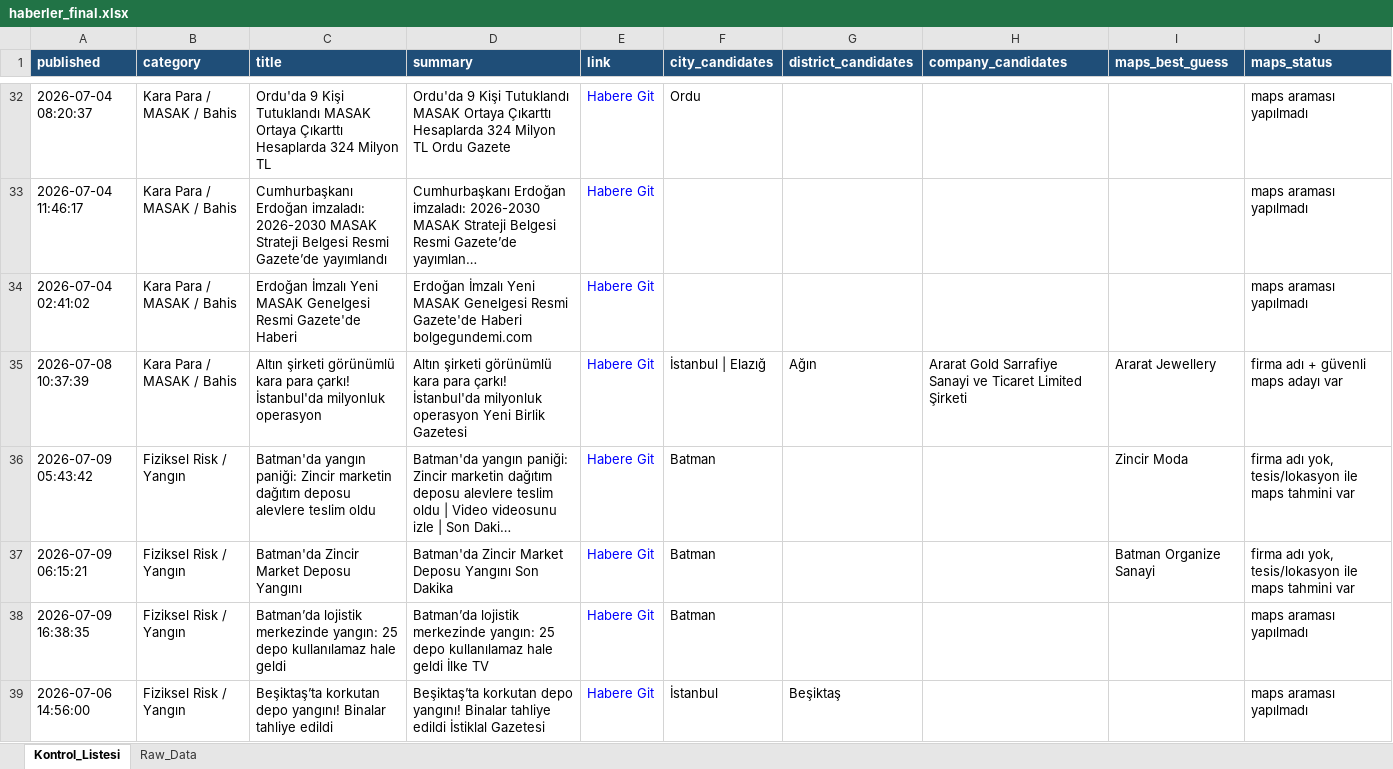
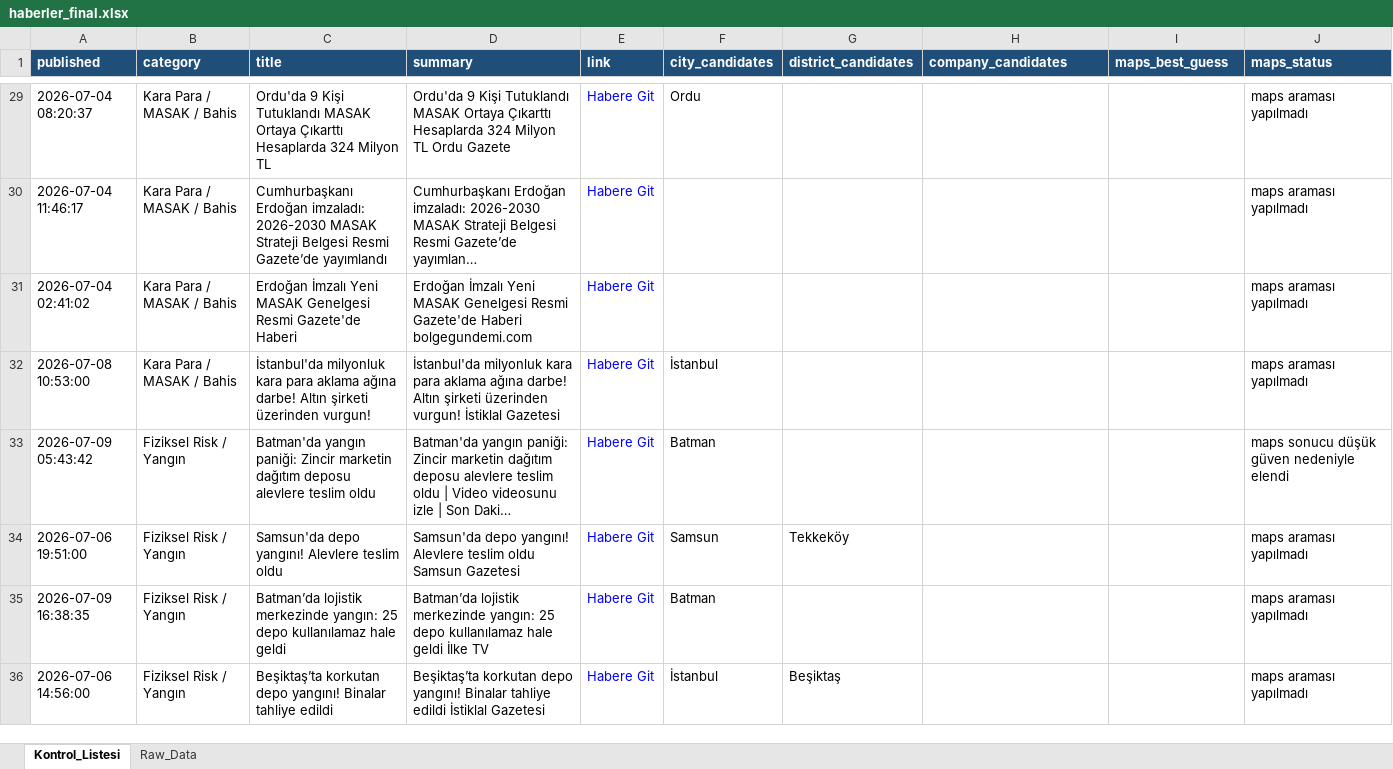
Before and after one commit to MuhammedMustafaSungur/haber-risk-monitor, an Excel workbook: data/haberler_final.xlsx, sheet Kontrol_Listesi, drawn as a sheet; only a part is shown, gaps mark what is left out; long unchanged cells end in …; values as stored, in another font and other column widths than the file's, no borders; removed rows and columns are numbered as before the commit, all else as after; the diff covers the shown part only; the diff names each change by its address in the sheet, - before the commit and + after, or states it on an @@ line.

```diff
--- a/data/haberler_final.xlsx (sheet Kontrol_Listesi)
+++ b/data/haberler_final.xlsx (sheet Kontrol_Listesi)
-row 35: 2026-07-08 10:37:39 | Kara Para / MASAK / Bahis | Altın şirketi görünümlü kara para çarkı! İstanbul'da milyonluk operasyon | Altın şirketi görünümlü kara para çarkı! İstanbul'da milyonluk operasyon Yeni Birlik Gazetesi | Habere Git | İstanbul | Elazığ | Ağın | Ararat Gold Sarrafiye Sanayi ve Ticaret Limited Şirketi | Ararat Jewellery | firma adı + güvenli maps adayı var
+row 32: 2026-07-08 10:53:00 | Kara Para / MASAK / Bahis | İstanbul'da milyonluk kara para aklama ağına darbe! Altın şirketi üzerinden vurgun! | İstanbul'da milyonluk kara para aklama ağına darbe! Altın şirketi üzerinden vurgun! İstiklal Gazetesi | Habere Git | İstanbul |  |  |  | maps araması yapılmadı
-I33 (maps_best_guess): Zincir Moda
+I33 (maps_best_guess): (empty)
-J33 (maps_status): firma adı yok, tesis/lokasyon ile maps tahmini var
+J33 (maps_status): maps sonucu düşük güven nedeniyle elendi
-row 37: 2026-07-09 06:15:21 | Fiziksel Risk / Yangın | Batman'da Zincir Market Deposu Yangını | Batman'da Zincir Market Deposu Yangını Son Dakika | Habere Git | Batman |  |  | Batman Organize Sanayi | firma adı yok, tesis/lokasyon ile maps tahmini var
+row 34: 2026-07-06 19:51:00 | Fiziksel Risk / Yangın | Samsun'da depo yangını! Alevlere teslim oldu | Samsun'da depo yangını! Alevlere teslim oldu Samsun Gazetesi | Habere Git | Samsun | Tekkeköy |  |  | maps araması yapılmadı
```
Also changed, not shown: 26 added rows, 16 removed rows, 9 moved rows and 84 edited cells elsewhere in this sheet, sheet Raw_Data, 1 other file.
